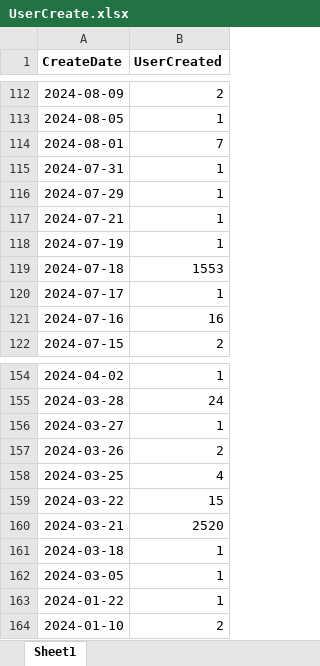
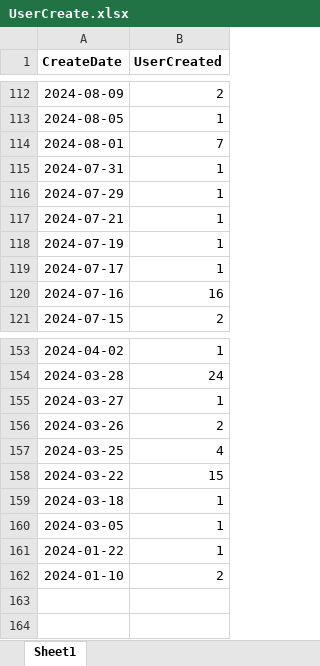
Before and after one commit to mariettedouwenga/userCharts, an Excel workbook: UserCreate.xlsx, sheet Sheet1, drawn as a sheet; only a part is shown, gaps mark what is left out; values as stored, in another font and other column widths than the file's, no borders; the diff names each change by its address in the sheet, - before the commit and + after, or states it on an @@ line.

```diff
--- a/UserCreate.xlsx (sheet Sheet1)
+++ b/UserCreate.xlsx (sheet Sheet1)
-row 119: 2024-07-18 | 1553
-row 160: 2024-03-21 | 2520
```
Also changed, not shown: UserLogin.xlsx, 2 other files.
